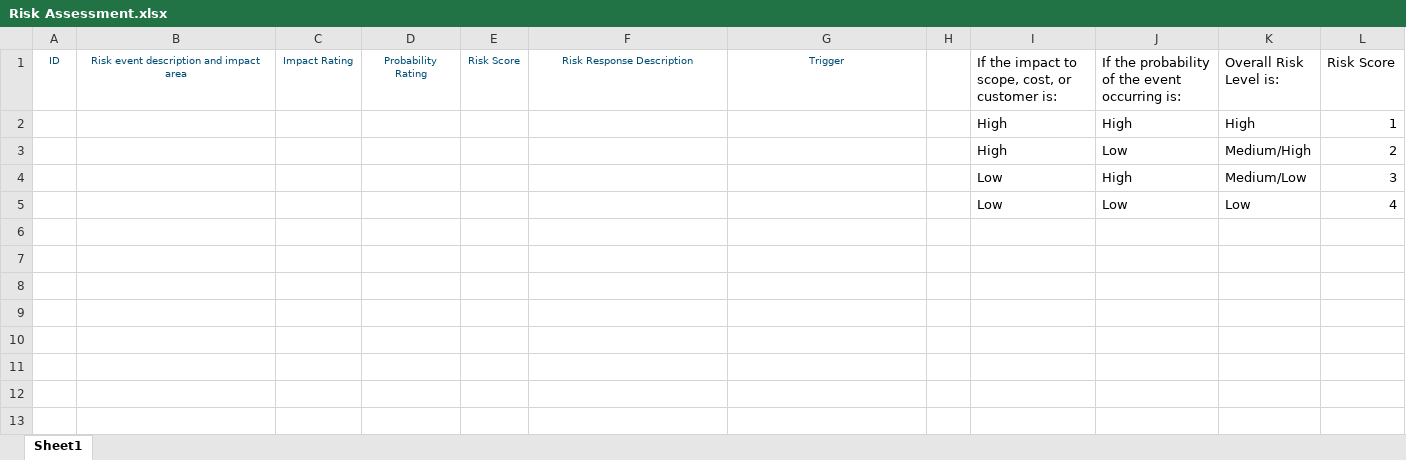
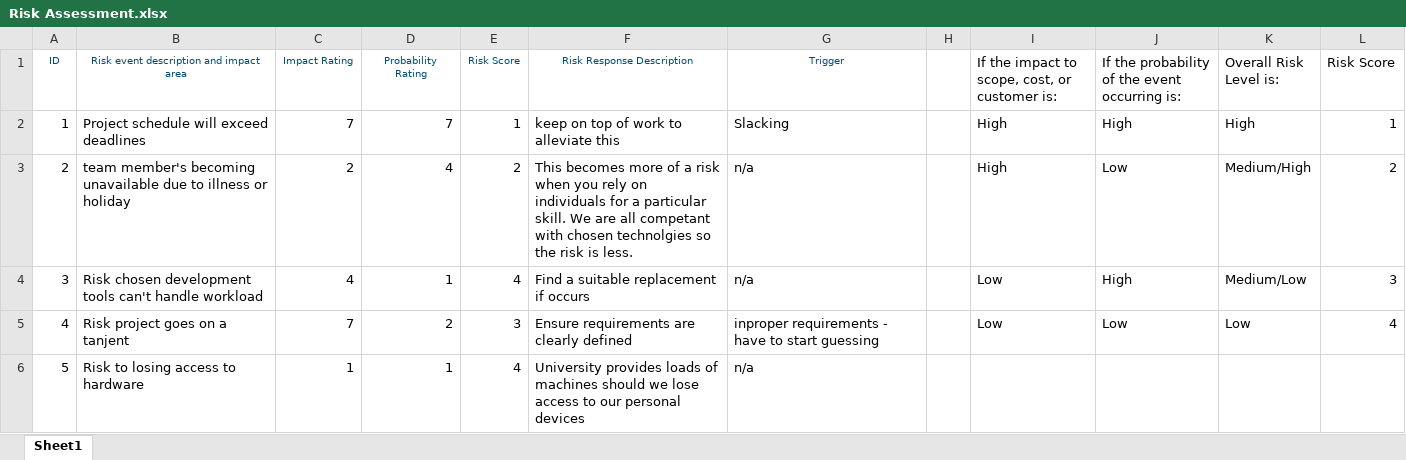
Before and after one commit to Aaron-Jenkins/ESS, an Excel workbook: Project Files/Risk Assessment/Risk Assessment.xlsx, sheet Sheet1, drawn as a sheet; values as stored, in another font and other column widths than the file's, no borders; table styles not drawn; removed rows and columns are numbered as before the commit, all else as after; the diff names each change by its address in the sheet, - before the commit and + after, or states it on an @@ line.

Commit message:
addded initial risks

```diff
--- a/Project Files/Risk Assessment/Risk Assessment.xlsx (sheet Sheet1)
+++ b/Project Files/Risk Assessment/Risk Assessment.xlsx (sheet Sheet1)
-row 2:  |  |  |  |  |  |  |  | High | High | High | 1
-row 3:  |  |  |  |  |  |  |  | High | Low | Medium/High | 2
-row 4:  |  |  |  |  |  |  |  | Low | High | Medium/Low | 3
-row 5:  |  |  |  |  |  |  |  | Low | Low | Low | 4
+row 2: 1 | Project schedule will exceed deadlines | 7 | 7 | 1 | keep on top of work to alleviate this | Slacking |  | High | High | High | 1
+row 3: 2 | team member's becoming unavailable due to illness or holiday | 2 | 4 | 2 | This becomes more of a risk when you rely on individuals for a particular skill. We are all competant with chosen technolgies so the risk is less. | n/a |  | High | Low | Medium/High | 2
+row 4: 3 | Risk chosen development tools can't handle workload | 4 | 1 | 4 | Find a suitable replacement if occurs | n/a |  | Low | High | Medium/Low | 3
+row 5: 4 | Risk project goes on a tanjent | 7 | 2 | 3 | Ensure requirements are clearly defined | inproper requirements - have to start guessing |  | Low | Low | Low | 4
+row 6: 5 | Risk to losing access to hardware | 1 | 1 | 4 | University provides loads of machines should we lose access to our personal devices | n/a
```
